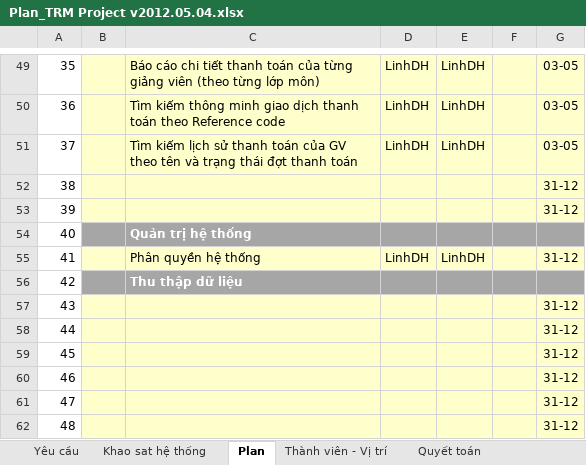
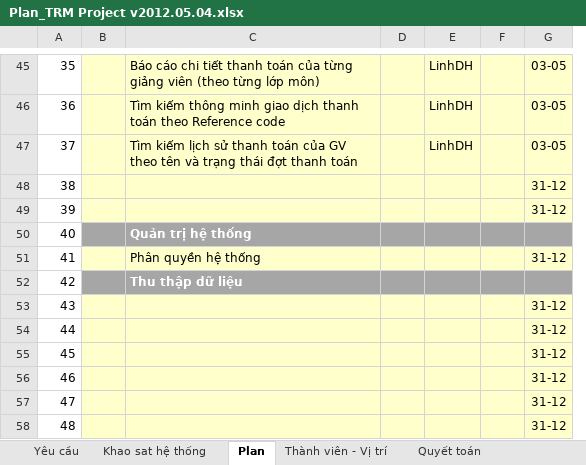
Before and after one commit to nguyendanhtu/bki-project-trm, an Excel workbook: 01. Document/Plan_TRM Project v2012.05.04.xlsx, sheet Plan, drawn as a sheet; only a part is shown, gaps mark what is left out; values as stored, in another font and other column widths than the file's, no borders; conditional formats not drawn; removed rows and columns are numbered as before the commit, all else as after; the diff covers the shown part only; the diff names each change by its address in the sheet, - before the commit and + after, or states it on an @@ line.

```diff
--- a/01. Document/Plan_TRM Project v2012.05.04.xlsx (sheet Plan)
+++ b/01. Document/Plan_TRM Project v2012.05.04.xlsx (sheet Plan)
+column D, empty
-column E, rows 49-55: LinhDH | LinhDH | LinhDH |  |  |  | LinhDH
-E51: LinhDH
+E51: (empty)
```
Also changed, not shown: 16 added rows, 20 removed rows, 28 edited cells, cell formats and row numbers in column A elsewhere in this sheet, sheet Thành viên - Vị trí, formulas that keep their value.
